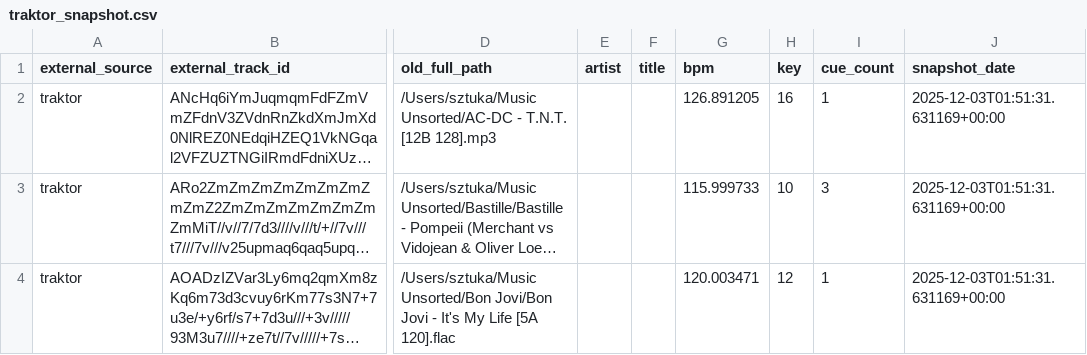
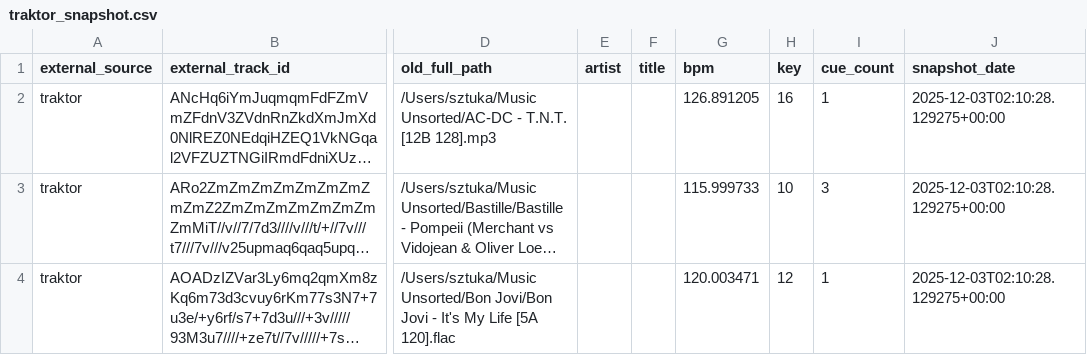
Before and after one commit to Sztuka/dj-library-manager, a CSV file: LOGS/external_snapshots/traktor_snapshot.csv, drawn as a sheet; only a part is shown, gaps mark what is left out; long unchanged cells end in …; the diff names each change by its address in the sheet, - before the commit and + after, or states it on an @@ line.

```diff
--- a/LOGS/external_snapshots/traktor_snapshot.csv
+++ b/LOGS/external_snapshots/traktor_snapshot.csv
-J2:J4 (snapshot_date): 2025-12-03T01:51:31.631169+00:00
+J2:J4 (snapshot_date): 2025-12-03T02:10:28.129275+00:00
```
Also changed, not shown: LOGS/external_snapshots/rekordbox_snapshot.csv, 4 other files.
